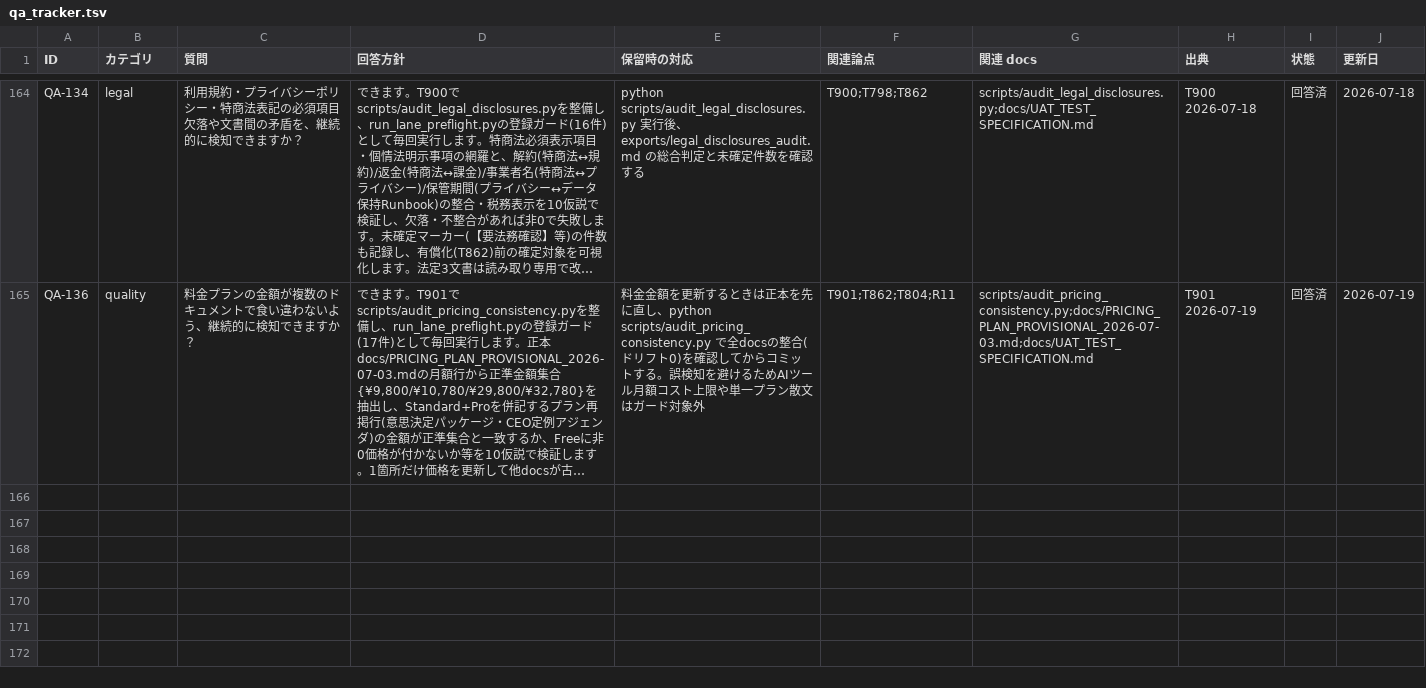
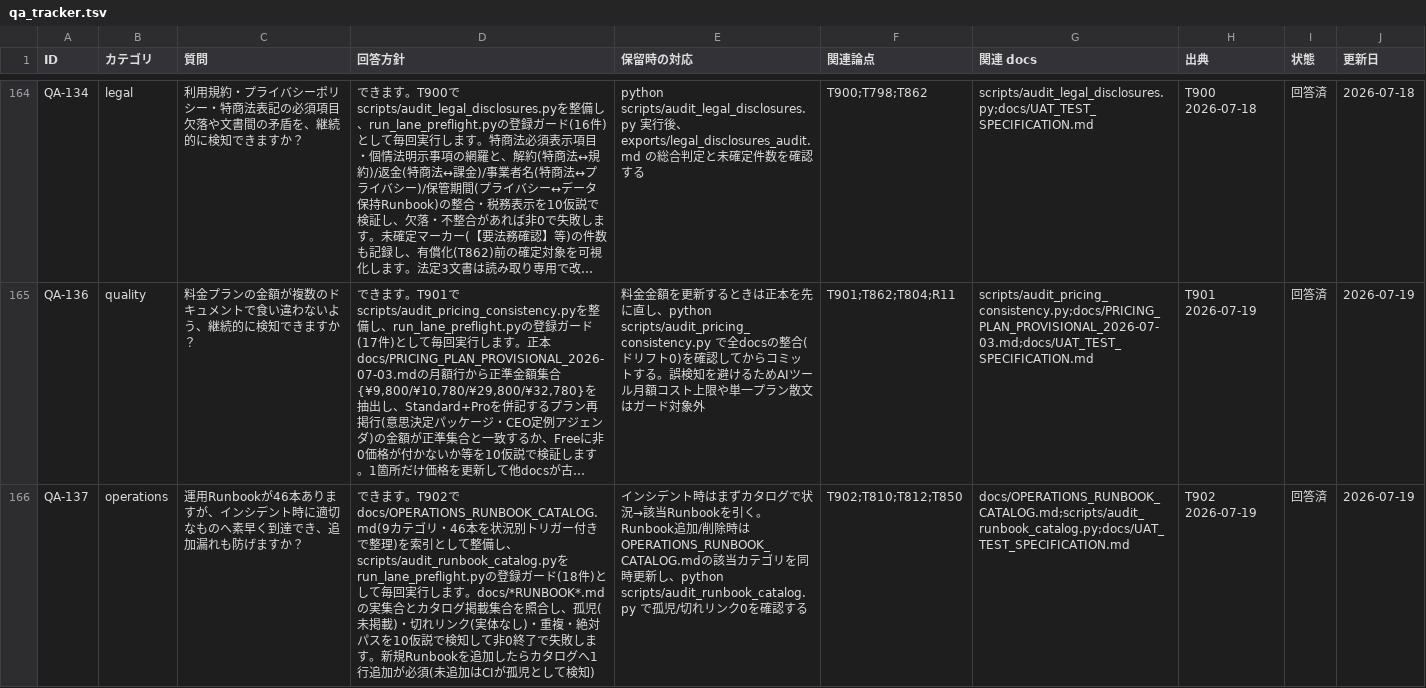
Before and after one commit to kanta13jp1/mighty-link-ai-connect, a TSV file: data/qa_tracker.tsv, drawn as a sheet; only a part is shown, gaps mark what is left out; long unchanged cells end in …; the diff names each change by its address in the sheet, - before the commit and + after, or states it on an @@ line.

```diff
--- a/data/qa_tracker.tsv
+++ b/data/qa_tracker.tsv
+row 166: QA-137 | operations | 運用Runbookが46本ありますが、インシデント時に適切なものへ素早く到達でき、追加漏れも防げますか？ | できます。T902でdocs/OPERATIONS_RUNBOOK_CATALOG.md(9カテゴリ・46本を状況別トリガー付きで整理)を索引として整備し、scripts/audit_runbook_catalog.pyをrun_lane_preflight.pyの登録ガード(18件)として毎回実行します。docs/*RUNBOOK*.mdの実集合とカタログ掲載集合を照合し、孤児(未掲載)・切れリンク(実体なし)・重複・絶対パスを10仮説で検知して非0終了で失敗します。新規Runbookを追加したらカタログへ1行追加が必須(未追加はCIが孤児として検知) | インシデント時はまずカタログで状況→該当Runbookを引く。Runbook追加/削除時はOPERATIONS_RUNBOOK_CATALOG.mdの該当カテゴリを同時更新し、python scripts/audit_runbook_catalog.py で孤児/切れリンク0を確認する | T902;T810;T812;T850 | docs/OPERATIONS_RUNBOOK_CATALOG.md;scripts/audit_runbook_catalog.py;docs/UAT_TEST_SPECIFICATION.md | T902 2026-07-19 | 回答済 | 2026-07-19
```
Also changed, not shown: data/WBS.tsv, data/issues_tracker.tsv, 23 other files.
